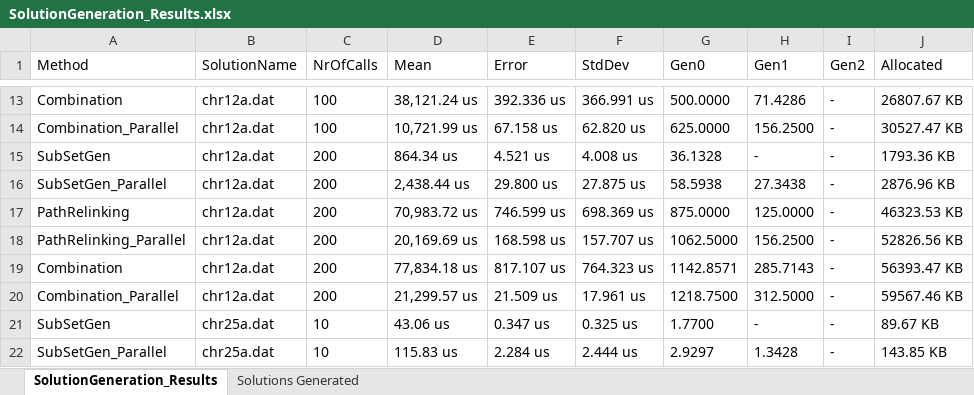
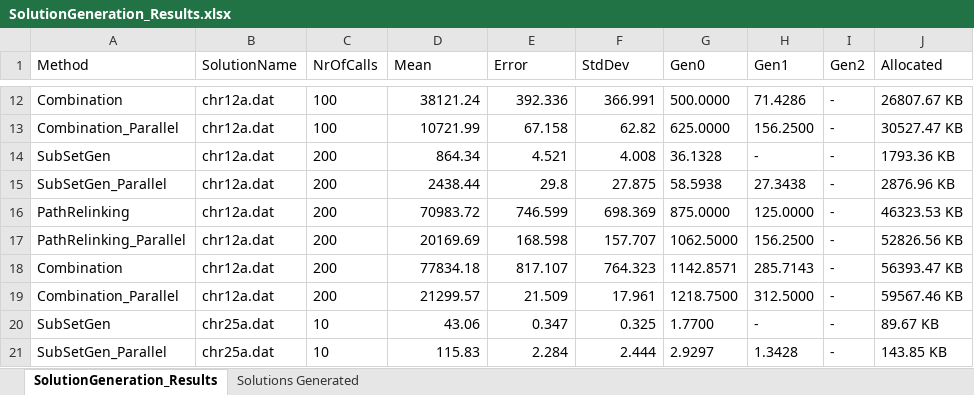
Before and after one commit to StefNehl/QAP, an Excel workbook: Domain/Results/Benchmarks/SolutionGeneration_Results.xlsx, sheet SolutionGeneration_Results, drawn as a sheet; only a part is shown, gaps mark what is left out; values as stored, in another font and other column widths than the file's, no borders; table styles not drawn; addresses are those after the commit; the diff covers the shown part only; the diff names each change by its address in the sheet, - before the commit and + after, or states it on an @@ line.

```diff
--- a/Domain/Results/Benchmarks/SolutionGeneration_Results.xlsx (sheet SolutionGeneration_Results)
+++ b/Domain/Results/Benchmarks/SolutionGeneration_Results.xlsx (sheet SolutionGeneration_Results)
-D12 (Mean): 38,121.24 us
+D12 (Mean): 38121.24
-E12 (Error): 392.336 us
+E12 (Error): 392.336
-F12 (StdDev): 366.991 us
+F12 (StdDev): 366.991
-D13 (Mean): 10,721.99 us
+D13 (Mean): 10721.99
-E13 (Error): 67.158 us
+E13 (Error): 67.158
-F13 (StdDev): 62.820 us
+F13 (StdDev): 62.82
-D14 (Mean): 864.34 us
+D14 (Mean): 864.34
-E14 (Error): 4.521 us
+E14 (Error): 4.521
-F14 (StdDev): 4.008 us
+F14 (StdDev): 4.008
-D15 (Mean): 2,438.44 us
+D15 (Mean): 2438.44
-E15 (Error): 29.800 us
+E15 (Error): 29.8
-F15 (StdDev): 27.875 us
+F15 (StdDev): 27.875
-D16 (Mean): 70,983.72 us
+D16 (Mean): 70983.72
-E16 (Error): 746.599 us
+E16 (Error): 746.599
-F16 (StdDev): 698.369 us
+F16 (StdDev): 698.369
-D17 (Mean): 20,169.69 us
+D17 (Mean): 20169.69
-E17 (Error): 168.598 us
+E17 (Error): 168.598
-F17 (StdDev): 157.707 us
+F17 (StdDev): 157.707
-D18 (Mean): 77,834.18 us
+D18 (Mean): 77834.18
-E18 (Error): 817.107 us
+E18 (Error): 817.107
-F18 (StdDev): 764.323 us
+F18 (StdDev): 764.323
-D19 (Mean): 21,299.57 us
+D19 (Mean): 21299.57
-E19 (Error): 21.509 us
+E19 (Error): 21.509
-F19 (StdDev): 17.961 us
+F19 (StdDev): 17.961
-D20 (Mean): 43.06 us
+D20 (Mean): 43.06
-E20 (Error): 0.347 us
+E20 (Error): 0.347
-F20 (StdDev): 0.325 us
+F20 (StdDev): 0.325
-D21 (Mean): 115.83 us
+D21 (Mean): 115.83
-E21 (Error): 2.284 us
+E21 (Error): 2.284
-F21 (StdDev): 2.444 us
+F21 (StdDev): 2.444
```
Also changed, not shown: 1 removed row and 132 edited cells elsewhere in this sheet.
